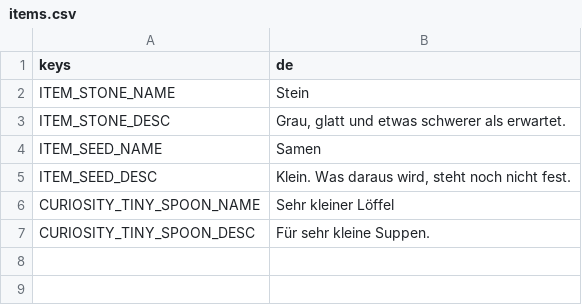
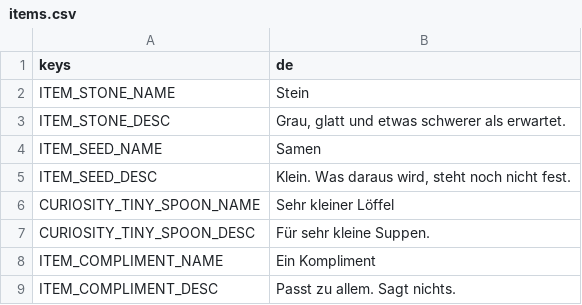
Before and after one commit to Stanzlu/Game, a CSV file: content/locale/items.csv, drawn as a sheet.

```diff
--- a/content/locale/items.csv
+++ b/content/locale/items.csv
@@ -7 +7,3 @@ CURIOSITY_TINY_SPOON_NAME,Sehr kleiner Löffel
 CURIOSITY_TINY_SPOON_DESC,Für sehr kleine Suppen.
+ITEM_COMPLIMENT_NAME,Ein Kompliment
+ITEM_COMPLIMENT_DESC,Passt zu allem. Sagt nichts.
```
Also changed, not shown: content/locale/ui.csv, 26 other files.
